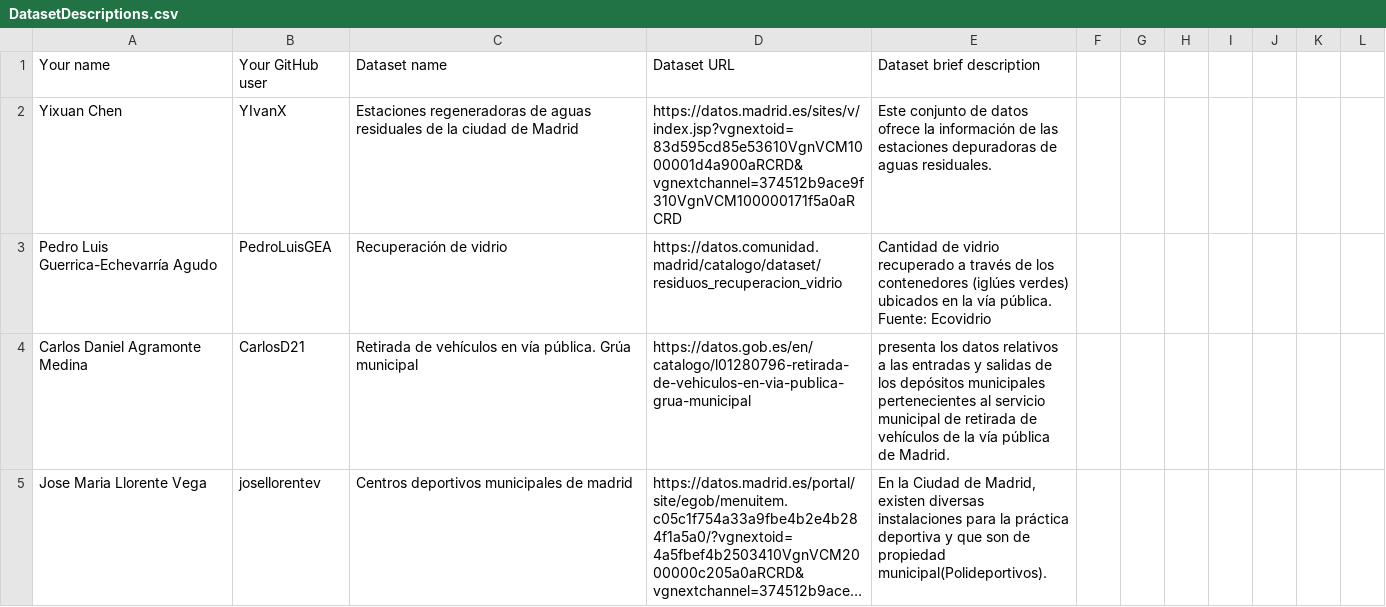
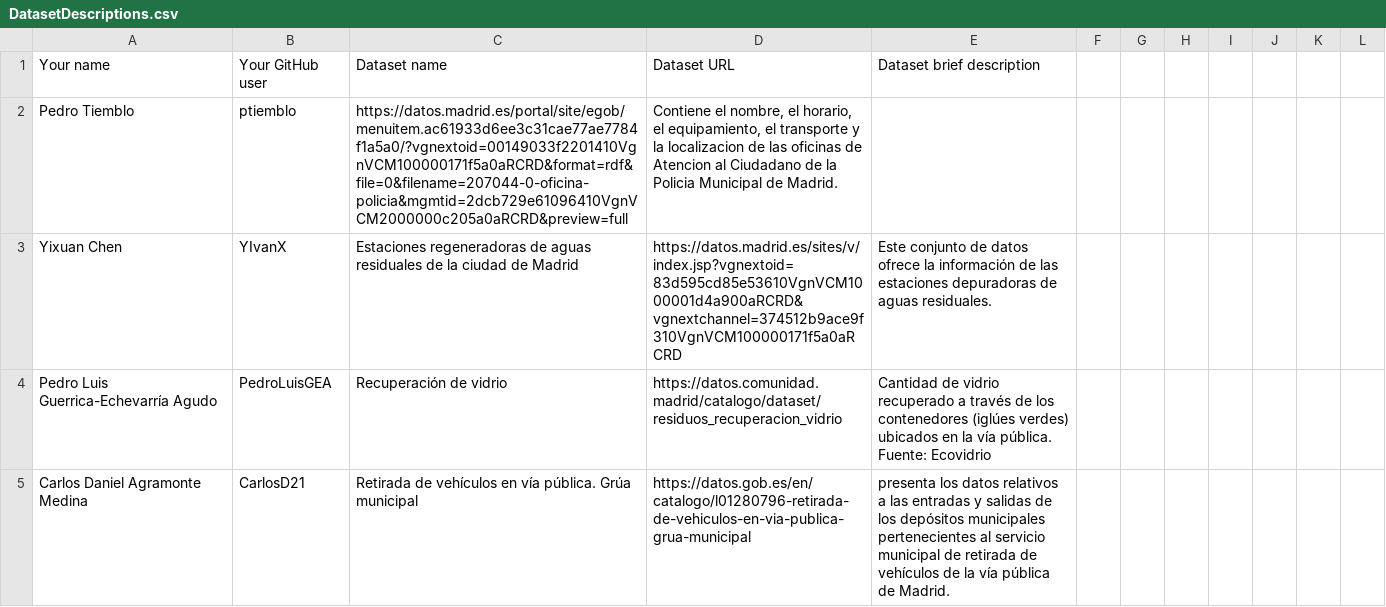
Before and after one commit to p4bloeg/Curso2022-2023, a CSV file: Assignment1/DatasetDescriptions.csv, drawn as a sheet; only a part is shown; the shorter side is filled out with more unchanged rows; long unchanged cells end in ….

Commit message:
Resubido Assigment1 correctamente

```diff
--- a/Assignment1/DatasetDescriptions.csv
+++ b/Assignment1/DatasetDescriptions.csv
@@ -1,2 +1,3 @@
 Your name; Your GitHub user; Dataset name; Dataset URL; Dataset brief description
+Pedro Tiemblo; ptiemblo; https://datos.madrid.es/portal/site/egob/menuitem.ac61933d6ee3c31cae77ae7784f1a5a0/?vgnextoid=00149033f2201410VgnVCM100000171f5a0aRCRD&format=rdf&file=0&filename=207044-0-oficina-policia&mgmtid=2dcb729e61096410VgnVCM2000000c205a0aRCRD&preview=full; Contiene el nombre, el horario, el equipamiento, el transporte y la localizacion de las oficinas de Atencion al Ciudadano de la Policia Municipal de Madrid.
 Yixuan Chen; YIvanX; Estaciones regeneradoras de aguas residuales de la ciudad de Madrid;https://datos.madrid.es/sites/v/index.jsp?vgnextoid=83d595cd85e53610VgnVCM1000001d4a900aRCRD&vgnextchannel=374512b9ace9f310VgnVCM100000171f5a0aRCRD; Este conjunto de datos ofrece la información de las estaciones depuradoras de aguas residuales.
```
